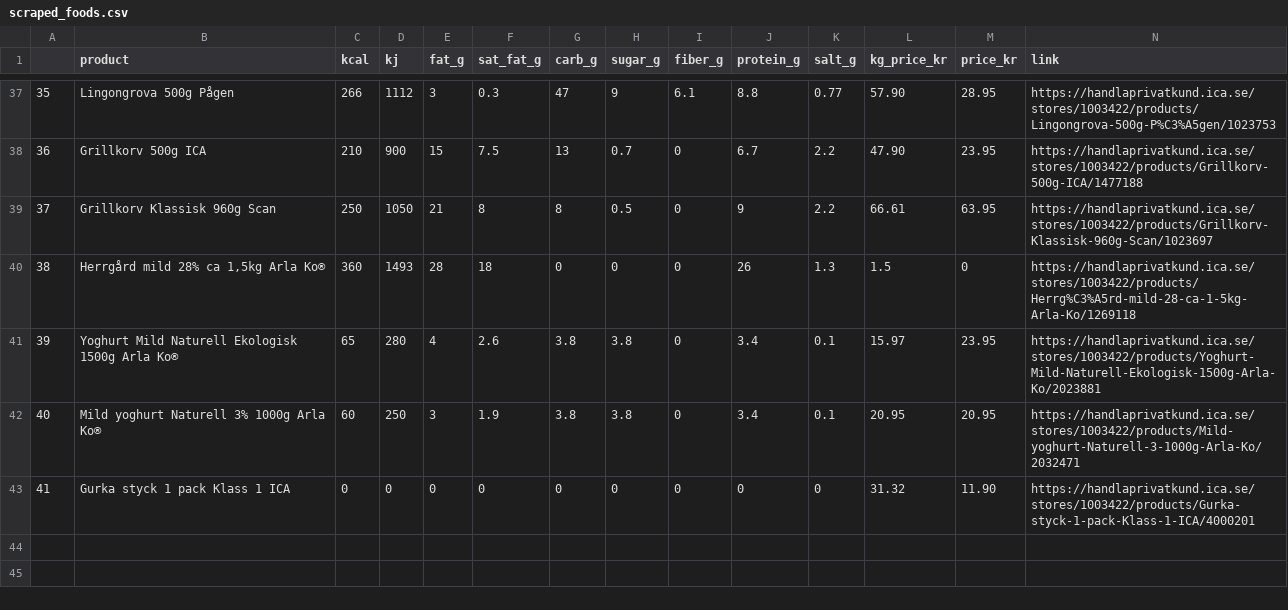
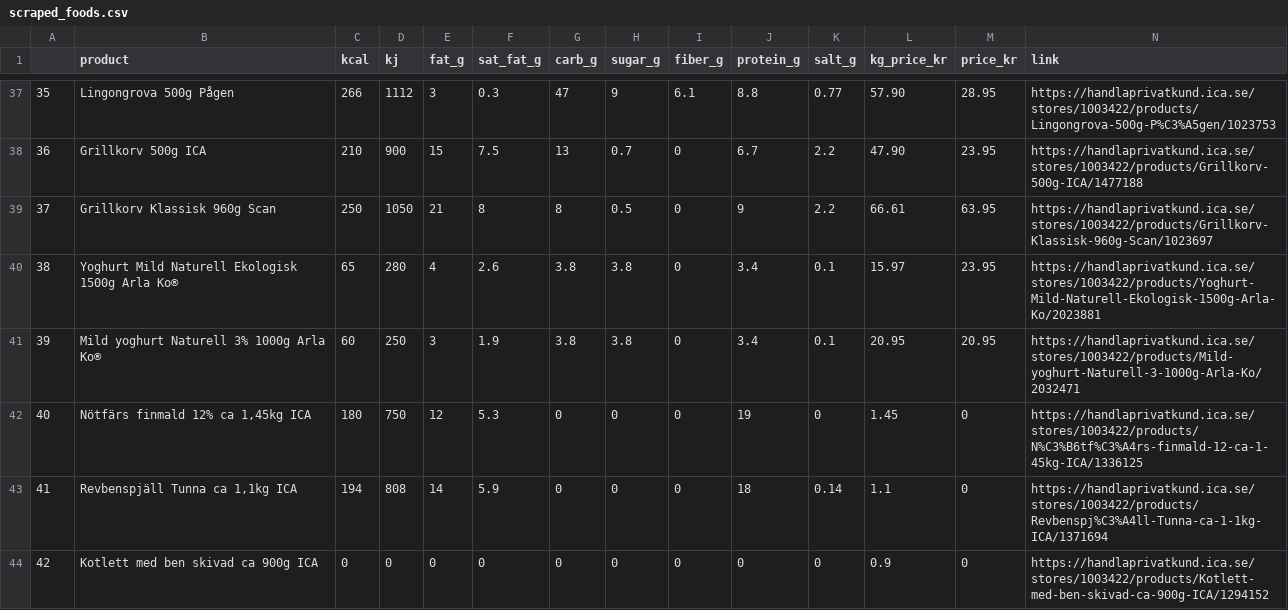
Before and after one commit to KasperLindm/BudgetSuperfood, a CSV file: scraped_foods.csv, drawn as a sheet; only a part is shown, gaps mark what is left out; removed rows and columns are numbered as before the commit, all else as after; the diff names each change by its address in the sheet, - before the commit and + after, or states it on an @@ line.

Commit message:
Added initial markdowns

```diff
--- a/scraped_foods.csv
+++ b/scraped_foods.csv
-row 40: 38 | Herrgård mild 28% ca 1,5kg Arla Ko® | 360 | 1493 | 28 | 18 | 0 | 0 | 0 | 26 | 1.3 | 1.5 | 0 | https://handlaprivatkund.ica.se/stores/1003422/products/Herrg%C3%A5rd-mild-28-ca-1-5kg-Arla-Ko/1269118
@@ column A renumbered from row 40 down @@
+row 42: 40 | Nötfärs finmald 12% ca 1,45kg ICA | 180 | 750 | 12 | 5.3 | 0 | 0 | 0 | 19 | 0 | 1.45 | 0 | https://handlaprivatkund.ica.se/stores/1003422/products/N%C3%B6tf%C3%A4rs-finmald-12-ca-1-45kg-ICA/1336125
+row 43: 41 | Revbenspjäll Tunna ca 1,1kg ICA | 194 | 808 | 14 | 5.9 | 0 | 0 | 0 | 18 | 0.14 | 1.1 | 0 | https://handlaprivatkund.ica.se/stores/1003422/products/Revbenspj%C3%A4ll-Tunna-ca-1-1kg-ICA/1371694
-B44 (product): Gurka styck 1 pack Klass 1 ICA
+B44 (product): Kotlett med ben skivad ca 900g ICA
-L44 (kg_price_kr): 31.32
+L44 (kg_price_kr): 0.9
-M44 (price_kr): 11.90
+M44 (price_kr): 0
-N44 (link): https://handlaprivatkund.ica.se/stores/1003422/products/Gurka-styck-1-pack-Klass-1-ICA/4000201
+N44 (link): https://handlaprivatkund.ica.se/stores/1003422/products/Kotlett-med-ben-skivad-ca-900g-ICA/1294152
```
